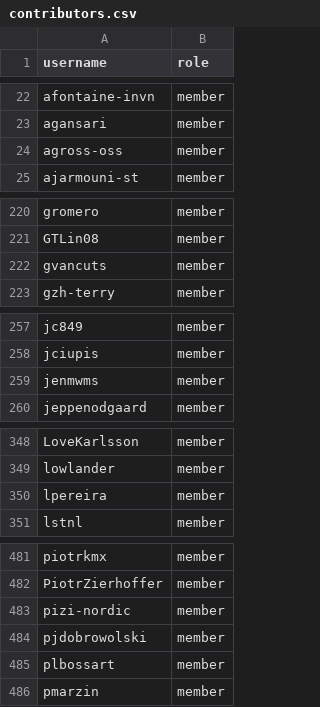
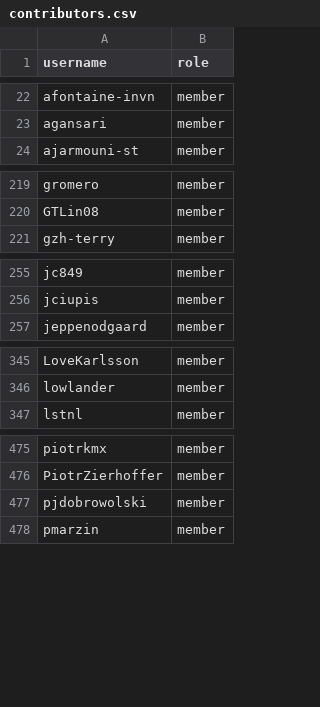
Before and after one commit to zephyrproject-rtos/infrastructure, a CSV file: terraform/github-zephyrproject-rtos/team/team-members/contributors.csv, drawn as a sheet; only a part is shown, gaps mark what is left out; the diff covers the shown part only.

Commit message:
remove contribs who are not active for sure
Remove old GH users that are not active in the project for years...

Signed-off-by: Anas Nashif <anas.nashif@intel.com>

```diff
--- a/terraform/github-zephyrproject-rtos/team/team-members/contributors.csv
+++ b/terraform/github-zephyrproject-rtos/team/team-members/contributors.csv
@@ -23,3 +23,2 @@ afontaine-invn,member
 agansari,member
-agross-oss,member
 ajarmouni-st,member
@@ -221,3 +220,2 @@ gromero,member
 GTLin08,member
-gvancuts,member
 gzh-terry,member
@@ -258,3 +256,2 @@ jc849,member
 jciupis,member
-jenmwms,member
 jeppenodgaard,member
@@ -349,3 +346,2 @@ LoveKarlsson,member
 lowlander,member
-lpereira,member
 lstnl,member
@@ -482,5 +476,3 @@ piotrkmx,member
 PiotrZierhoffer,member
-pizi-nordic,member
 pjdobrowolski,member
-plbossart,member
 pmarzin,member
```
Also changed, not shown: 8 removed rows elsewhere in this file.
